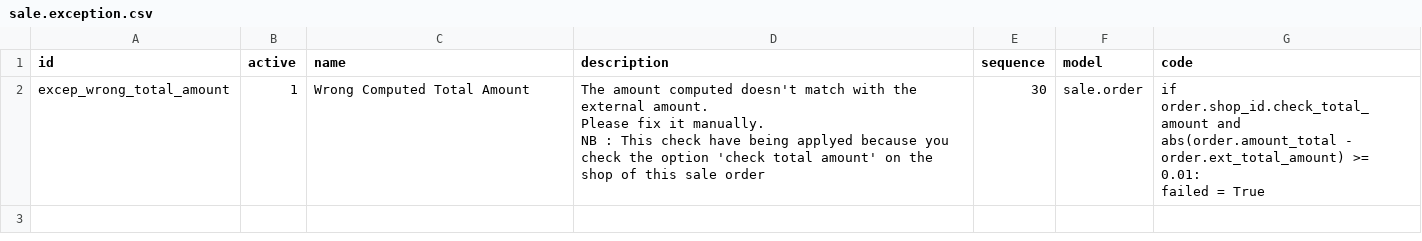
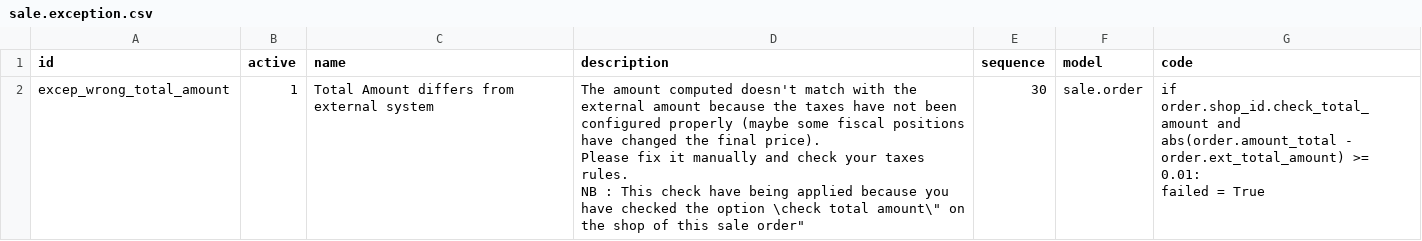
Before and after one commit to akretion/e-commerce, a CSV file: base_sale_multichannels/settings/sale.exception.csv, drawn as a sheet.

Commit message:
[IMP] base_sale_multichannels: total amount different from external system error message more clear

```diff
--- a/base_sale_multichannels/settings/sale.exception.csv
+++ b/base_sale_multichannels/settings/sale.exception.csv
@@ -1,5 +1,6 @@
 "id","active","name","description","sequence","model","code"
-"excep_wrong_total_amount",1,"Wrong Computed Total Amount","The amount computed doesn't match with the external amount.
-Please fix it manually.
-NB : This check have being applyed because you check the option 'check total amount' on the shop of this sale order",30,"sale.order","if order.shop_id.check_total_amount and abs(order.amount_total - order.ext_total_amount) >= 0.01:
-    failed = True"
+"excep_wrong_total_amount",1,"Total Amount differs from external system","The amount computed doesn't match with the external amount because the taxes have not been configured properly (maybe some fiscal positions have changed the final price).
+Please fix it manually and check your taxes rules.
+
+NB : This check have being applied because you have checked the option \"check total amount\" on the shop of this sale order",30,"sale.order","if order.shop_id.check_total_amount and abs(order.amount_total - order.ext_total_amount) >= 0.01:
+    failed = True"
```
